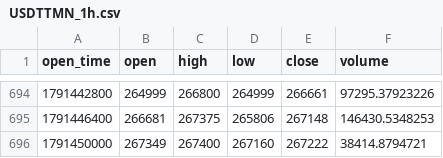
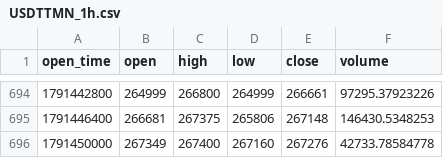
Before and after one commit to hsargoli/wallex_SG, a CSV file: backend/data/candles/USDTTMN_1h.csv, drawn as a sheet; only a part is shown, gaps mark what is left out.

Commit message:
data(candles): refresh latest hourly candle
- last in-progress candle updated by Wallex (close, volume)
- 3 symbols, no structural change

```diff
--- a/backend/data/candles/USDTTMN_1h.csv
+++ b/backend/data/candles/USDTTMN_1h.csv
@@ -695,2 +695,2 @@ open_time,open,high,low,close,volume
 1791446400,266681,267375,265806,267148,146430.5348253
-1791450000,267349,267400,267160,267222,38414.8794721
+1791450000,267349,267400,267160,267276,42733.78584778
```
Also changed, not shown: backend/data/candles/BTCTMN_1h.csv.
